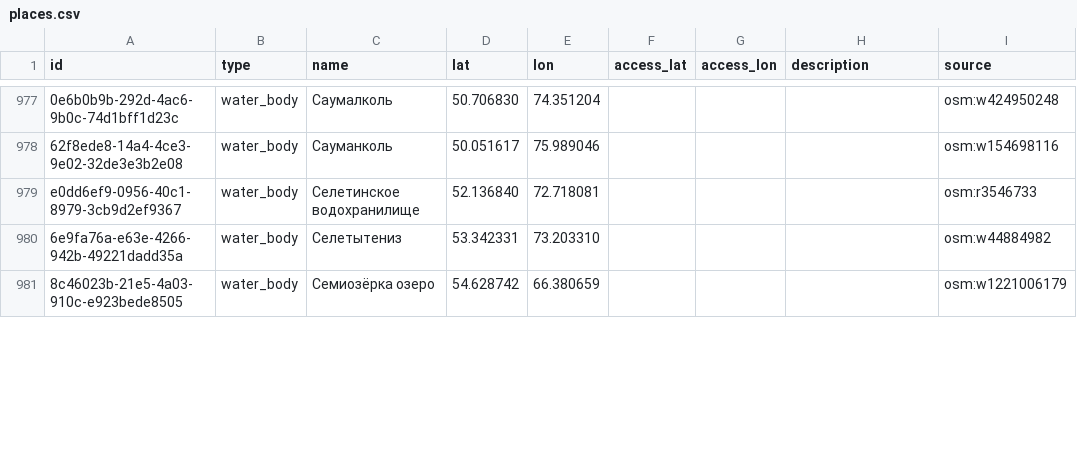
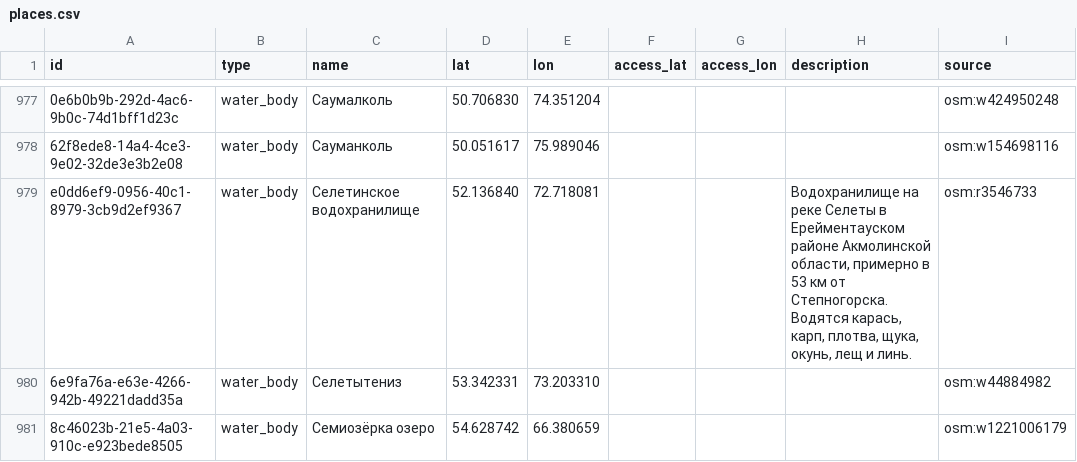
Before and after one commit to dkicekeeper/Dalada, a CSV file: supabase/data/places/places.csv, drawn as a sheet; only a part is shown, gaps mark what is left out; the diff covers the shown part only; the diff names each change by its address in the sheet, - before the commit and + after, or states it on an @@ line.

```diff
--- a/supabase/data/places/places.csv
+++ b/supabase/data/places/places.csv
-H979 (description): (empty)
+H979 (description): Водохранилище на реке Селеты в Ерейментауском районе Акмолинской области, примерно в 53 км от Степногорска. Водятся карась, карп, плотва, щука, окунь, лещ и линь.
```
Also changed, not shown: 12 edited cells elsewhere in this file, 10 other files.
